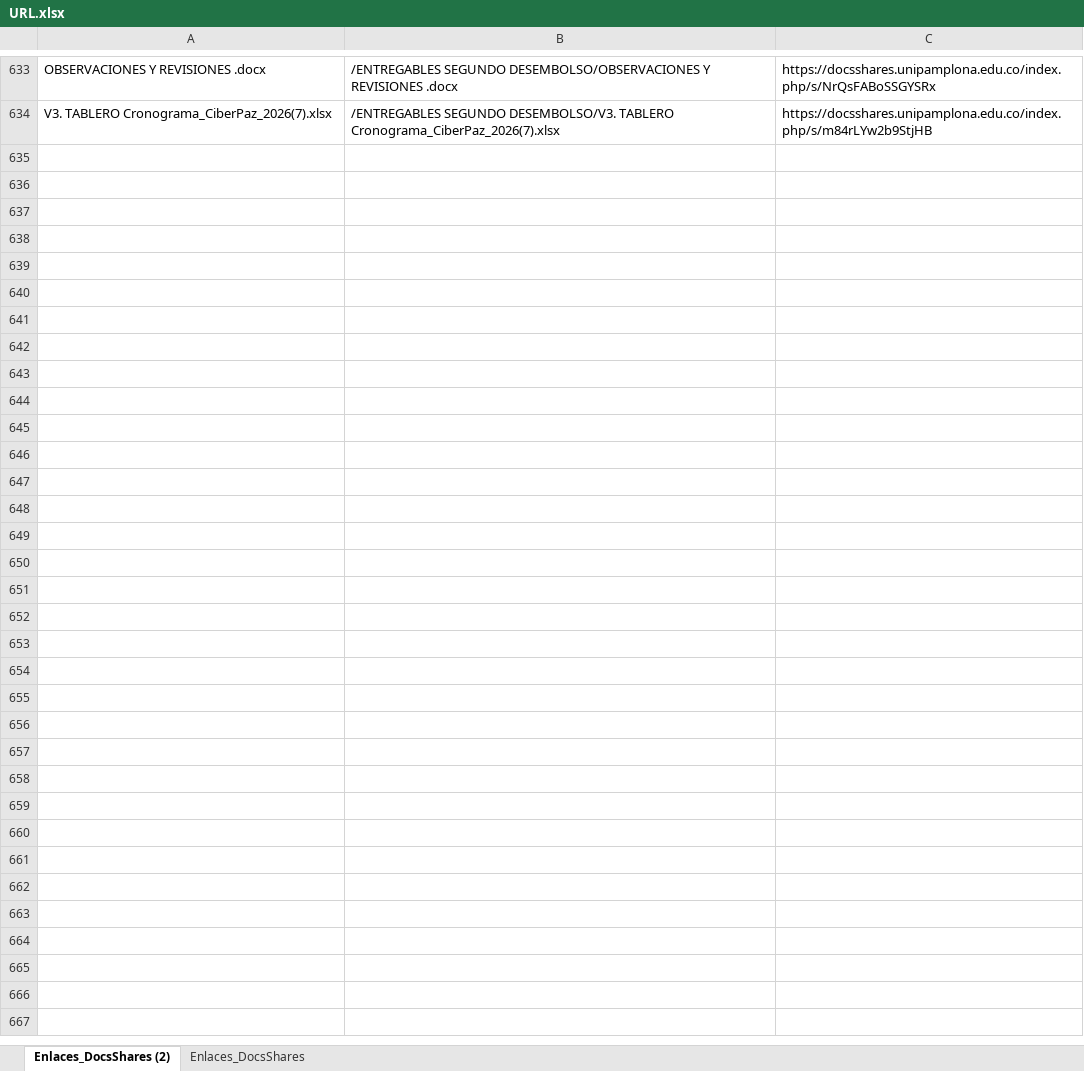
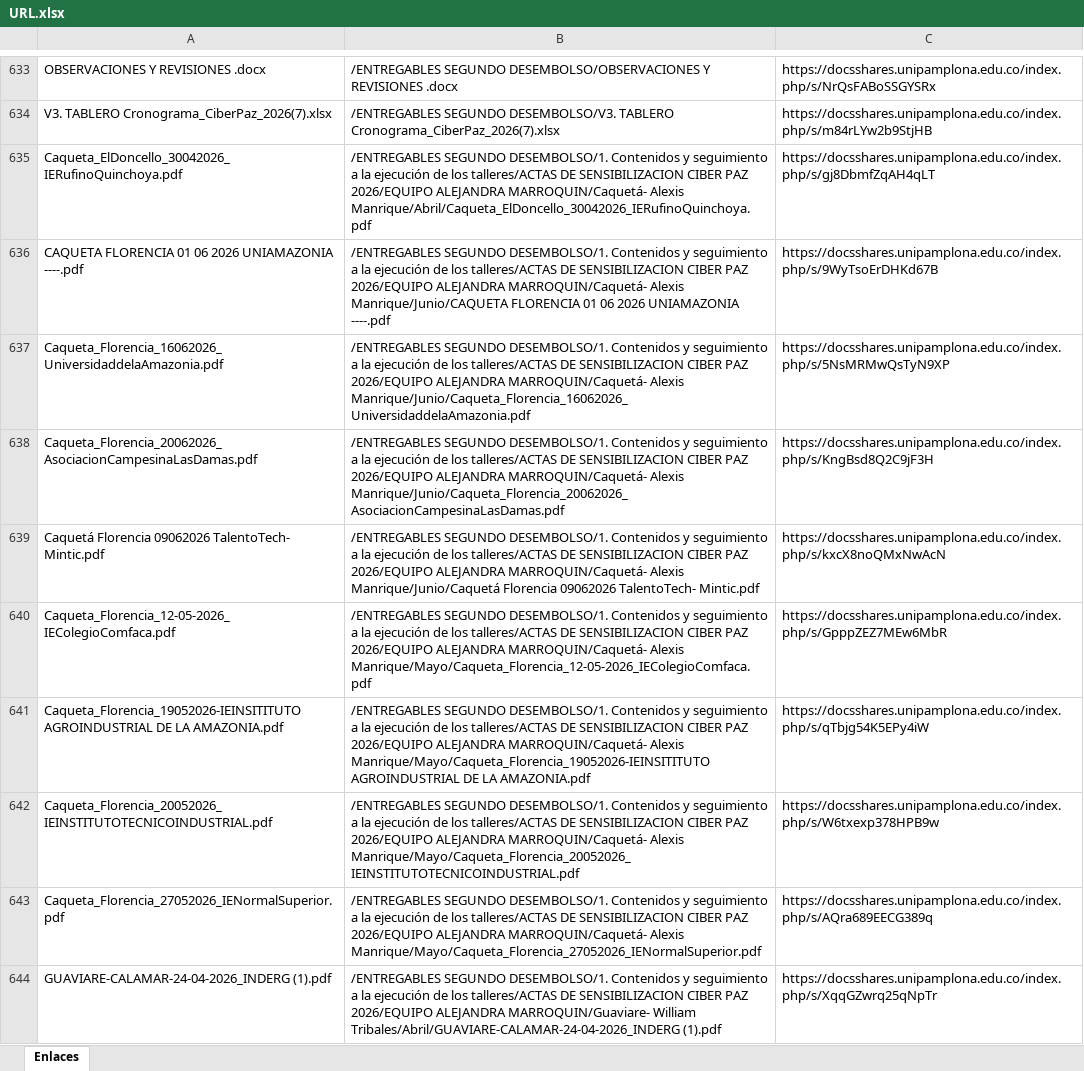
Before and after one commit to ciberpazdata-creator/PlataformaSegundoDesembolso, an Excel workbook: URL.xlsx, sheet Enlaces, drawn as a sheet; only a part is shown, gaps mark what is left out; values as stored, in another font and other column widths than the file's, no borders; table styles not drawn; the diff covers the shown part only; the diff names each change by its address in the sheet, - before the commit and + after, or states it on an @@ line.

```diff
--- a/URL.xlsx (sheet Enlaces)
+++ b/URL.xlsx (sheet Enlaces)
-sheet tab: Enlaces_DocsShares (2)
+sheet tab: Enlaces
-sheet tab: Enlaces_DocsShares
+row 635: Caqueta_ElDoncello_30042026_IERufinoQuinchoya.pdf | /ENTREGABLES SEGUNDO DESEMBOLSO/1. Contenidos y seguimiento a la ejecución de los talleres/ACTAS DE SENSIBILIZACION CIBER PAZ 2026/EQUIPO ALEJANDRA MARROQUIN/Caquetá- Alexis Manrique/Abril/Caqueta_ElDoncello_30042026_IERufinoQuinchoya.pdf | https://docsshares.unipamplona.edu.co/index.php/s/gj8DbmfZqAH4qLT
+row 636: CAQUETA FLORENCIA 01 06 2026 UNIAMAZONIA ----.pdf | /ENTREGABLES SEGUNDO DESEMBOLSO/1. Contenidos y seguimiento a la ejecución de los talleres/ACTAS DE SENSIBILIZACION CIBER PAZ 2026/EQUIPO ALEJANDRA MARROQUIN/Caquetá- Alexis Manrique/Junio/CAQUETA FLORENCIA 01 06 2026 UNIAMAZONIA ----.pdf | https://docsshares.unipamplona.edu.co/index.php/s/9WyTsoErDHKd67B
+row 637: Caqueta_Florencia_16062026_UniversidaddelaAmazonia.pdf | /ENTREGABLES SEGUNDO DESEMBOLSO/1. Contenidos y seguimiento a la ejecución de los talleres/ACTAS DE SENSIBILIZACION CIBER PAZ 2026/EQUIPO ALEJANDRA MARROQUIN/Caquetá- Alexis Manrique/Junio/Caqueta_Florencia_16062026_UniversidaddelaAmazonia.pdf | https://docsshares.unipamplona.edu.co/index.php/s/5NsMRMwQsTyN9XP
+row 638: Caqueta_Florencia_20062026_AsociacionCampesinaLasDamas.pdf | /ENTREGABLES SEGUNDO DESEMBOLSO/1. Contenidos y seguimiento a la ejecución de los talleres/ACTAS DE SENSIBILIZACION CIBER PAZ 2026/EQUIPO ALEJANDRA MARROQUIN/Caquetá- Alexis Manrique/Junio/Caqueta_Florencia_20062026_AsociacionCampesinaLasDamas.pdf | https://docsshares.unipamplona.edu.co/index.php/s/KngBsd8Q2C9jF3H
+row 639: Caquetá Florencia 09062026 TalentoTech- Mintic.pdf | /ENTREGABLES SEGUNDO DESEMBOLSO/1. Contenidos y seguimiento a la ejecución de los talleres/ACTAS DE SENSIBILIZACION CIBER PAZ 2026/EQUIPO ALEJANDRA MARROQUIN/Caquetá- Alexis Manrique/Junio/Caquetá Florencia 09062026 TalentoTech- Mintic.pdf | https://docsshares.unipamplona.edu.co/index.php/s/kxcX8noQMxNwAcN
+row 640: Caqueta_Florencia_12-05-2026_IEColegioComfaca.pdf | /ENTREGABLES SEGUNDO DESEMBOLSO/1. Contenidos y seguimiento a la ejecución de los talleres/ACTAS DE SENSIBILIZACION CIBER PAZ 2026/EQUIPO ALEJANDRA MARROQUIN/Caquetá- Alexis Manrique/Mayo/Caqueta_Florencia_12-05-2026_IEColegioComfaca.pdf | https://docsshares.unipamplona.edu.co/index.php/s/GpppZEZ7MEw6MbR
+row 641: Caqueta_Florencia_19052026-IEINSITITUTO AGROINDUSTRIAL DE LA AMAZONIA.pdf | /ENTREGABLES SEGUNDO DESEMBOLSO/1. Contenidos y seguimiento a la ejecución de los talleres/ACTAS DE SENSIBILIZACION CIBER PAZ 2026/EQUIPO ALEJANDRA MARROQUIN/Caquetá- Alexis Manrique/Mayo/Caqueta_Florencia_19052026-IEINSITITUTO AGROINDUSTRIAL DE LA AMAZONIA.pdf | https://docsshares.unipamplona.edu.co/index.php/s/qTbjg54K5EPy4iW
+row 642: Caqueta_Florencia_20052026_IEINSTITUTOTECNICOINDUSTRIAL.pdf | /ENTREGABLES SEGUNDO DESEMBOLSO/1. Contenidos y seguimiento a la ejecución de los talleres/ACTAS DE SENSIBILIZACION CIBER PAZ 2026/EQUIPO ALEJANDRA MARROQUIN/Caquetá- Alexis Manrique/Mayo/Caqueta_Florencia_20052026_IEINSTITUTOTECNICOINDUSTRIAL.pdf | https://docsshares.unipamplona.edu.co/index.php/s/W6txexp378HPB9w
+row 643: Caqueta_Florencia_27052026_IENormalSuperior.pdf | /ENTREGABLES SEGUNDO DESEMBOLSO/1. Contenidos y seguimiento a la ejecución de los talleres/ACTAS DE SENSIBILIZACION CIBER PAZ 2026/EQUIPO ALEJANDRA MARROQUIN/Caquetá- Alexis Manrique/Mayo/Caqueta_Florencia_27052026_IENormalSuperior.pdf | https://docsshares.unipamplona.edu.co/index.php/s/AQra689EECG389q
+row 644: GUAVIARE-CALAMAR-24-04-2026_INDERG (1).pdf | /ENTREGABLES SEGUNDO DESEMBOLSO/1. Contenidos y seguimiento a la ejecución de los talleres/ACTAS DE SENSIBILIZACION CIBER PAZ 2026/EQUIPO ALEJANDRA MARROQUIN/Guaviare- William Tribales/Abril/GUAVIARE-CALAMAR-24-04-2026_INDERG (1).pdf | https://docsshares.unipamplona.edu.co/index.php/s/XqqGZwrq25qNpTr
```
Also changed, not shown: 113 added rows elsewhere in this sheet, 7 other files.
